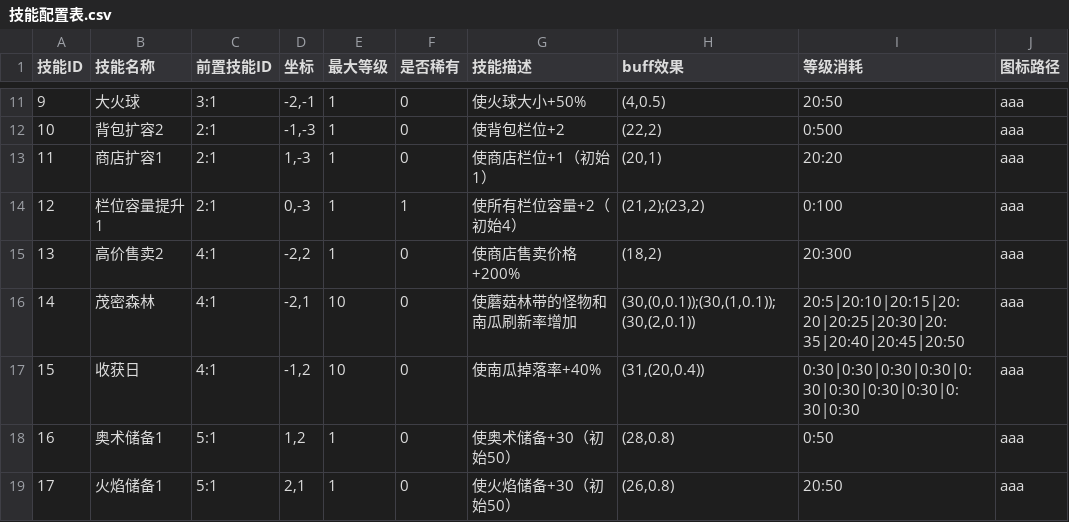
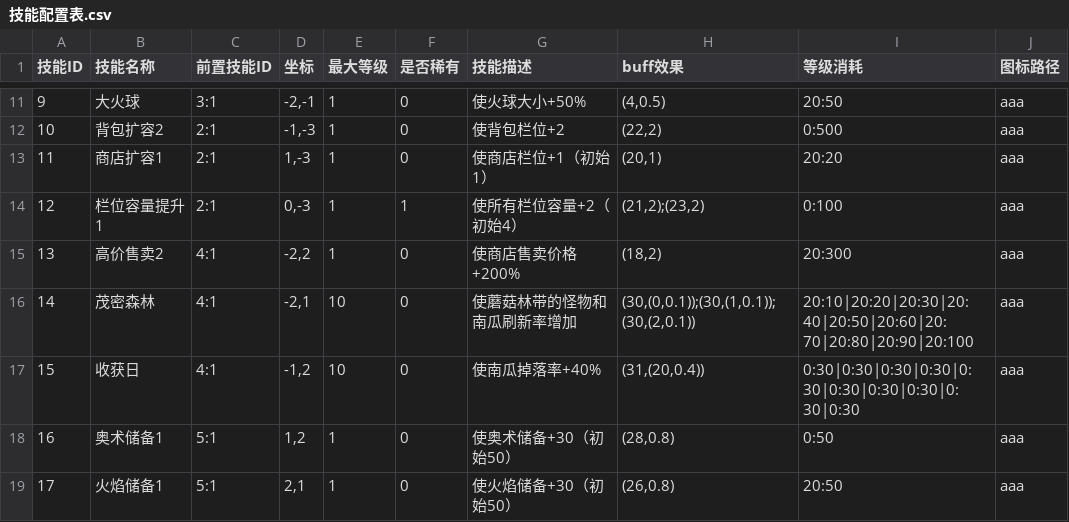
Before and after one commit to fengbinlin/Gourmet-Abyss-, a CSV file: extraction-shooter/UnityProject/ExtractionShooter/Assets/CSV/技能配置表.csv, drawn as a sheet; only a part is shown, gaps mark what is left out.

Commit message:
改数值

```diff
--- a/extraction-shooter/UnityProject/ExtractionShooter/Assets/CSV/技能配置表.csv
+++ b/extraction-shooter/UnityProject/ExtractionShooter/Assets/CSV/技能配置表.csv
@@ -15,3 +15,3 @@
 13,高价售卖2,4:1,"-2,2",1,0,使商店售卖价格+200%,"(18,2)",20:300,aaa
-14,茂密森林,4:1,"-2,1",10,0,使蘑菇林带的怪物和南瓜刷新率增加,"(30,(0,0.1));(30,(1,0.1));(30,(2,0.1))",20:5|20:10|20:15|20:20|20:25|20:30|20:35|20:40|20:45|20:50,aaa
+14,茂密森林,4:1,"-2,1",10,0,使蘑菇林带的怪物和南瓜刷新率增加,"(30,(0,0.1));(30,(1,0.1));(30,(2,0.1))",20:10|20:20|20:30|20:40|20:50|20:60|20:70|20:80|20:90|20:100,aaa
 15,收获日,4:1,"-1,2",10,0,使南瓜掉落率+40%,"(31,(20,0.4))",0:30|0:30|0:30|0:30|0:30|0:30|0:30|0:30|0:30|0:30,aaa
```
